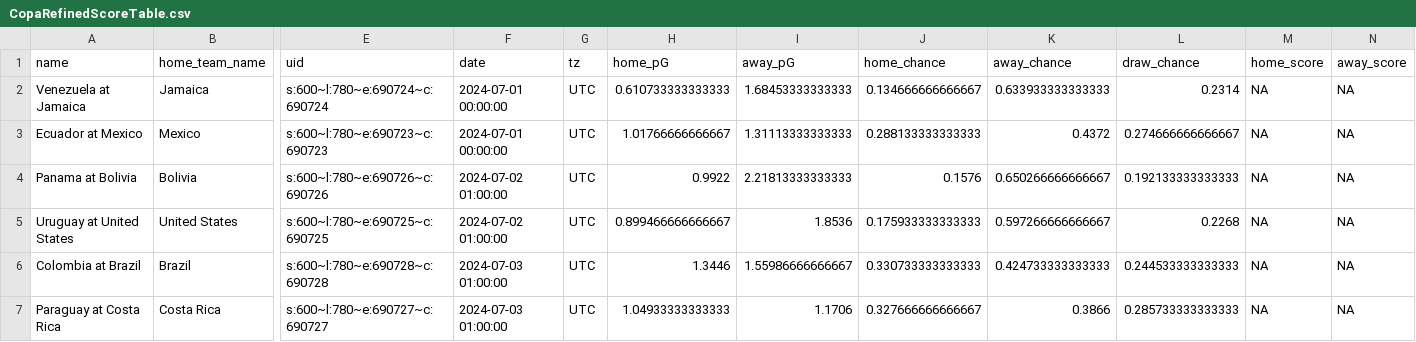
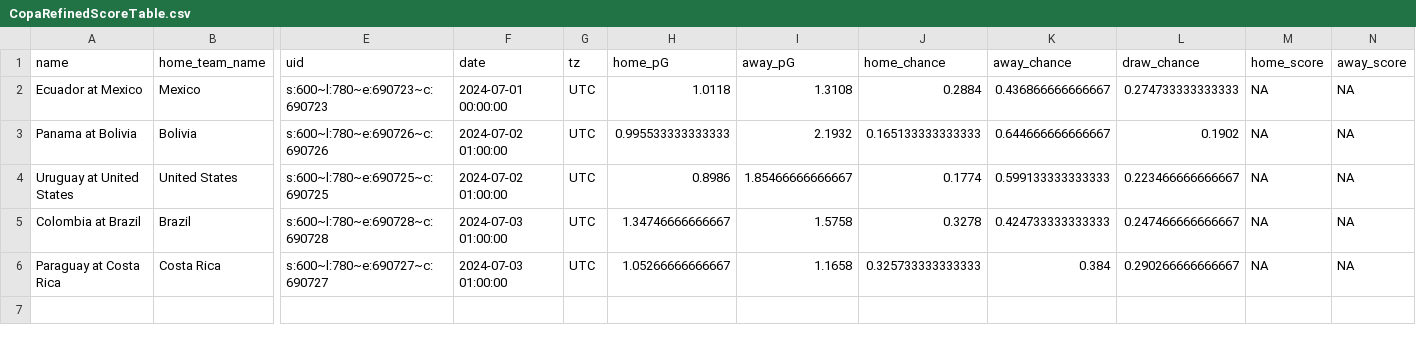
Before and after one commit to zecellomaster/tprdatarepo, a CSV file: 2024 Copa/CopaRefinedScoreTable.csv, drawn as a sheet; only a part is shown, gaps mark what is left out; removed rows and columns are numbered as before the commit, all else as after; rows hold the shown columns only; the diff names each change by its address in the sheet, - before the commit and + after, or states it on an @@ line.

```diff
--- a/2024 Copa/CopaRefinedScoreTable.csv
+++ b/2024 Copa/CopaRefinedScoreTable.csv
-row 2: Venezuela at Jamaica | Jamaica | s:600~l:780~e:690724~c:690724 | 2024-07-01 00:00:00 | UTC | 0.610733333333333 | 1.68453333333333 | 0.134666666666667 | 0.633933333333333 | 0.2314 | NA | NA
-H2 (home_pG): 1.01766666666667
+H2 (home_pG): 1.0118
-I2 (away_pG): 1.31113333333333
+I2 (away_pG): 1.3108
-J2 (home_chance): 0.288133333333333
+J2 (home_chance): 0.2884
-K2 (away_chance): 0.4372
+K2 (away_chance): 0.436866666666667
-L2 (draw_chance): 0.274666666666667
+L2 (draw_chance): 0.274733333333333
-H3 (home_pG): 0.9922
+H3 (home_pG): 0.995533333333333
-I3 (away_pG): 2.21813333333333
+I3 (away_pG): 2.1932
-J3 (home_chance): 0.1576
+J3 (home_chance): 0.165133333333333
-K3 (away_chance): 0.650266666666667
+K3 (away_chance): 0.644666666666667
-L3 (draw_chance): 0.192133333333333
+L3 (draw_chance): 0.1902
-H4 (home_pG): 0.899466666666667
+H4 (home_pG): 0.8986
-I4 (away_pG): 1.8536
+I4 (away_pG): 1.85466666666667
-J4 (home_chance): 0.175933333333333
+J4 (home_chance): 0.1774
-K4 (away_chance): 0.597266666666667
+K4 (away_chance): 0.599133333333333
-L4 (draw_chance): 0.2268
+L4 (draw_chance): 0.223466666666667
-H5 (home_pG): 1.3446
+H5 (home_pG): 1.34746666666667
-I5 (away_pG): 1.55986666666667
+I5 (away_pG): 1.5758
-J5 (home_chance): 0.330733333333333
+J5 (home_chance): 0.3278
-L5 (draw_chance): 0.244533333333333
+L5 (draw_chance): 0.247466666666667
-H6 (home_pG): 1.04933333333333
+H6 (home_pG): 1.05266666666667
-I6 (away_pG): 1.1706
+I6 (away_pG): 1.1658
-J6 (home_chance): 0.327666666666667
+J6 (home_chance): 0.325733333333333
-K6 (away_chance): 0.3866
+K6 (away_chance): 0.384
-L6 (draw_chance): 0.285733333333333
+L6 (draw_chance): 0.290266666666667
```
Also changed, not shown: 2024 Copa/CopaStoredScoreTable.csv, 2024 Copa/CopaTournamentOdds.csv, 4 other files.
